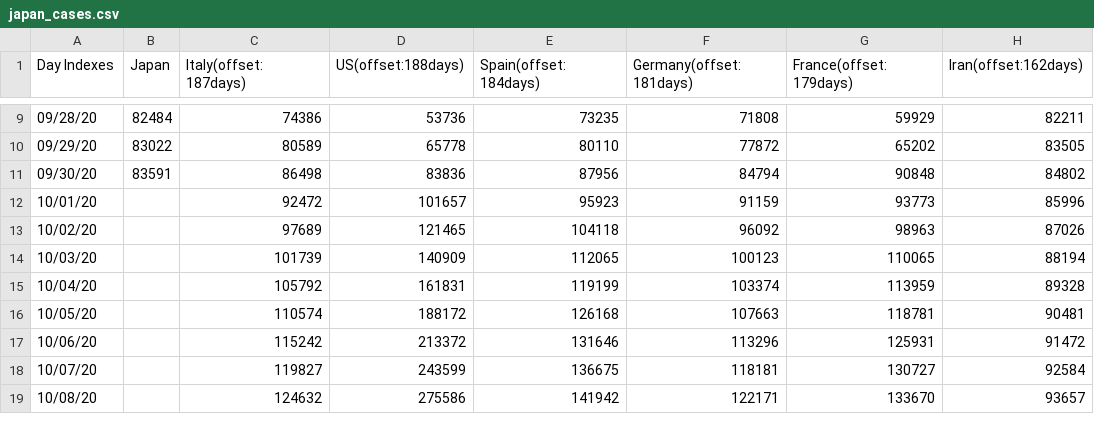
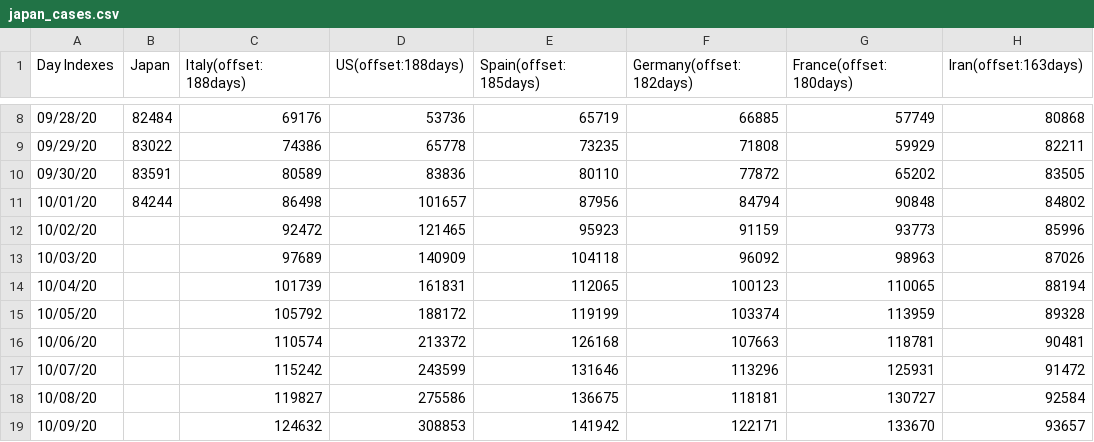
Before and after one commit to kmdsbng/COVID-19, a CSV file: converted_data/japan_cases.csv, drawn as a sheet; only a part is shown, gaps mark what is left out; the diff covers the shown part only.

Commit message:
update data

```diff
--- a/converted_data/japan_cases.csv
+++ b/converted_data/japan_cases.csv
@@ -1 +1 @@
-Day Indexes,Japan,Italy(offset:187days),US(offset:188days),Spain(offset:184days),Germany(offset:181days),France(offset:179days),Iran(offset:162days)
+Day Indexes,Japan,Italy(offset:188days),US(offset:188days),Spain(offset:185days),Germany(offset:182days),France(offset:180days),Iran(offset:163days)
@@ -9,11 +8,12 @@ Day Indexes,Japan,Italy(offset:187days),US(offset:188days),Spain(offset:184days)
-09/28/20,82484,74386,53736,73235,71808,59929,82211
-09/29/20,83022,80589,65778,80110,77872,65202,83505
-09/30/20,83591,86498,83836,87956,84794,90848,84802
-10/01/20,,92472,101657,95923,91159,93773,85996
-10/02/20,,97689,121465,104118,96092,98963,87026
-10/03/20,,101739,140909,112065,100123,110065,88194
-10/04/20,,105792,161831,119199,103374,113959,89328
-10/05/20,,110574,188172,126168,107663,118781,90481
-10/06/20,,115242,213372,131646,113296,125931,91472
-10/07/20,,119827,243599,136675,118181,130727,92584
-10/08/20,,124632,275586,141942,122171,133670,93657
+09/28/20,82484,69176,53736,65719,66885,57749,80868
+09/29/20,83022,74386,65778,73235,71808,59929,82211
+09/30/20,83591,80589,83836,80110,77872,65202,83505
+10/01/20,84244,86498,101657,87956,84794,90848,84802
+10/02/20,,92472,121465,95923,91159,93773,85996
+10/03/20,,97689,140909,104118,96092,98963,87026
+10/04/20,,101739,161831,112065,100123,110065,88194
+10/05/20,,105792,188172,119199,103374,113959,89328
+10/06/20,,110574,213372,126168,107663,118781,90481
+10/07/20,,115242,243599,131646,113296,125931,91472
+10/08/20,,119827,275586,136675,118181,130727,92584
+10/09/20,,124632,308853,141942,122171,133670,93657
```
Also changed, not shown: 1 removed row and 56 edited cells elsewhere in this file.
